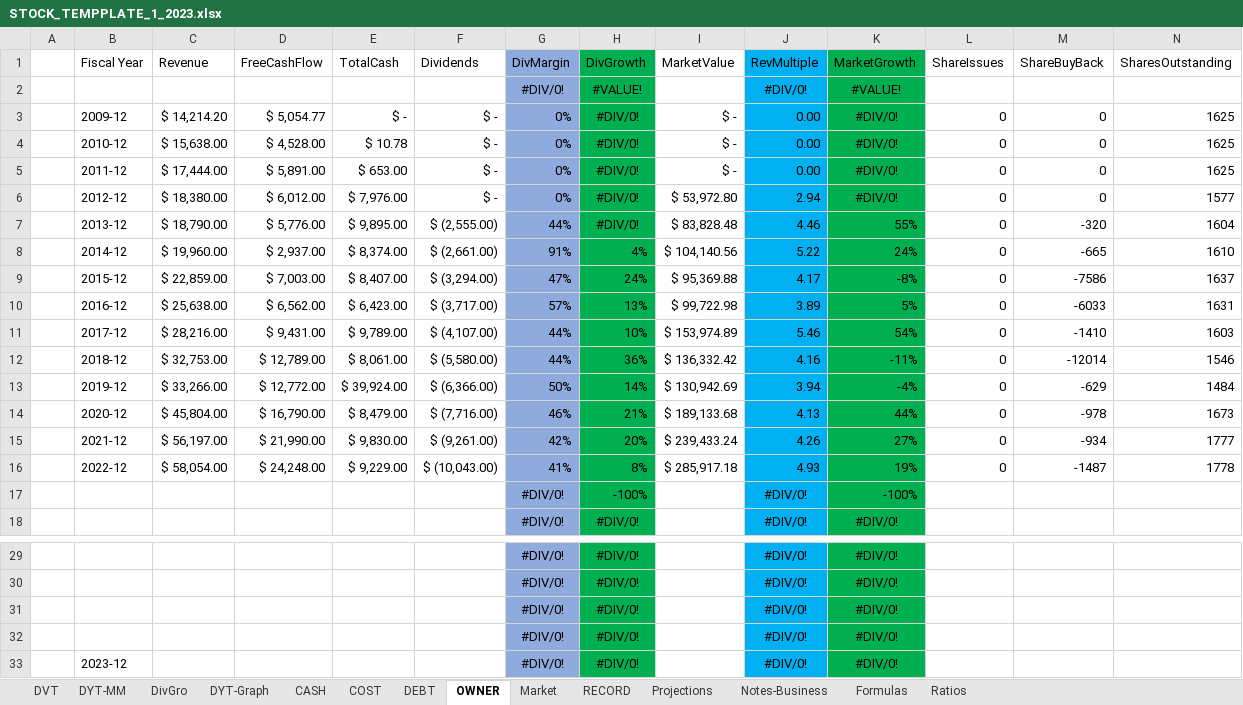
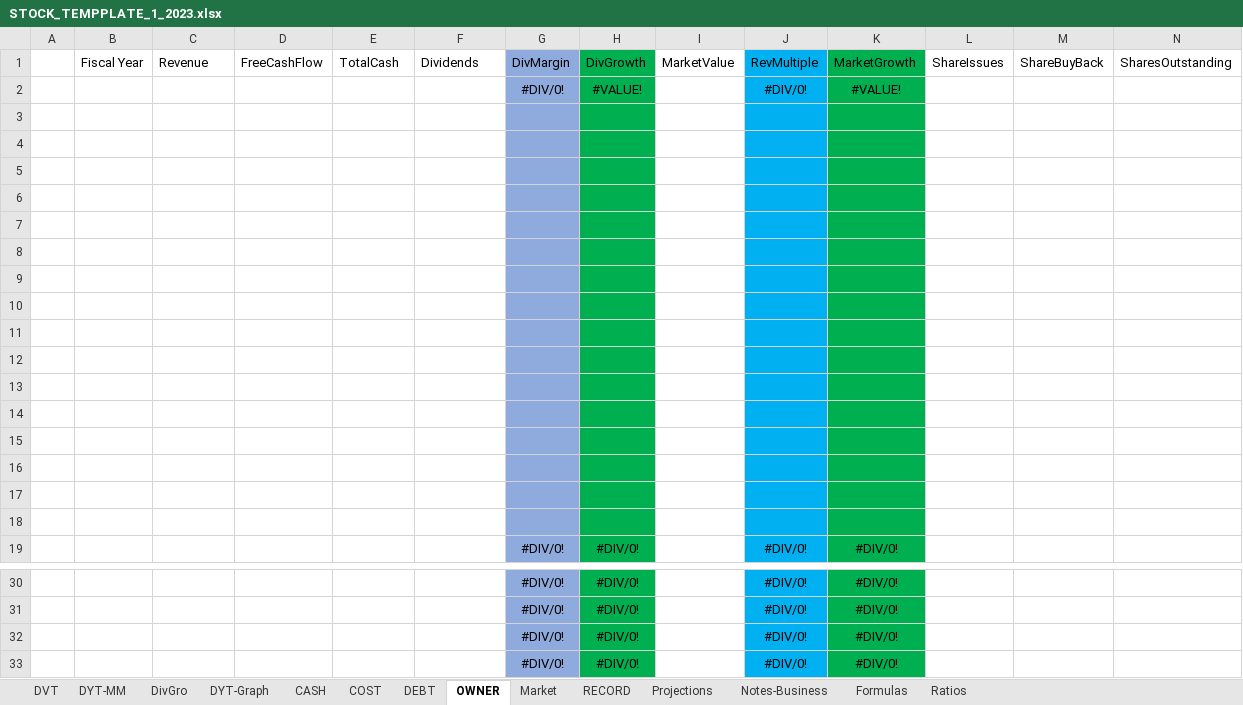
Before and after one commit to harveywargo2/Dividend-Value-Repo, an Excel workbook: STOCK_TEMPPLATE_1_2023.xlsx, sheet OWNER, drawn as a sheet; only a part is shown, gaps mark what is left out; values as stored, in another font and other column widths than the file's, no borders; table styles not drawn; removed rows and columns are numbered as before the commit, all else as after; rows hold the shown columns only; the diff names each change by its address in the sheet, - before the commit and + after, or states it on an @@ line.

```diff
--- a/STOCK_TEMPPLATE_1_2023.xlsx (sheet OWNER)
+++ b/STOCK_TEMPPLATE_1_2023.xlsx (sheet OWNER)
-row 3:  | 2009-12 | $ 14,214.20 | $ 5,054.77 | $ - | $ - | 0% | #DIV/0! | $ - | 0.00 | #DIV/0! | 0 | 0 | 1625
+row 3: (empty)
-row 4:  | 2010-12 | $ 15,638.00 | $ 4,528.00 | $ 10.78 | $ - | 0% | #DIV/0! | $ - | 0.00 | #DIV/0! | 0 | 0 | 1625
+row 4: (empty)
-row 5:  | 2011-12 | $ 17,444.00 | $ 5,891.00 | $ 653.00 | $ - | 0% | #DIV/0! | $ - | 0.00 | #DIV/0! | 0 | 0 | 1625
+row 5: (empty)
-row 6:  | 2012-12 | $ 18,380.00 | $ 6,012.00 | $ 7,976.00 | $ - | 0% | #DIV/0! | $ 53,972.80 | 2.94 | #DIV/0! | 0 | 0 | 1577
+row 6: (empty)
-row 7:  | 2013-12 | $ 18,790.00 | $ 5,776.00 | $ 9,895.00 | $ (2,555.00) | 44% | #DIV/0! | $ 83,828.48 | 4.46 | 55% | 0 | -320 | 1604
+row 7: (empty)
-row 8:  | 2014-12 | $ 19,960.00 | $ 2,937.00 | $ 8,374.00 | $ (2,661.00) | 91% | 4% | $ 104,140.56 | 5.22 | 24% | 0 | -665 | 1610
+row 8: (empty)
-row 9:  | 2015-12 | $ 22,859.00 | $ 7,003.00 | $ 8,407.00 | $ (3,294.00) | 47% | 24% | $ 95,369.88 | 4.17 | -8% | 0 | -7586 | 1637
+row 9: (empty)
-row 10:  | 2016-12 | $ 25,638.00 | $ 6,562.00 | $ 6,423.00 | $ (3,717.00) | 57% | 13% | $ 99,722.98 | 3.89 | 5% | 0 | -6033 | 1631
+row 10: (empty)
-row 11:  | 2017-12 | $ 28,216.00 | $ 9,431.00 | $ 9,789.00 | $ (4,107.00) | 44% | 10% | $ 153,974.89 | 5.46 | 54% | 0 | -1410 | 1603
+row 11: (empty)
-row 12:  | 2018-12 | $ 32,753.00 | $ 12,789.00 | $ 8,061.00 | $ (5,580.00) | 44% | 36% | $ 136,332.42 | 4.16 | -11% | 0 | -12014 | 1546
+row 12: (empty)
-row 13:  | 2019-12 | $ 33,266.00 | $ 12,772.00 | $ 39,924.00 | $ (6,366.00) | 50% | 14% | $ 130,942.69 | 3.94 | -4% | 0 | -629 | 1484
+row 13: (empty)
-row 14:  | 2020-12 | $ 45,804.00 | $ 16,790.00 | $ 8,479.00 | $ (7,716.00) | 46% | 21% | $ 189,133.68 | 4.13 | 44% | 0 | -978 | 1673
+row 14: (empty)
-row 15:  | 2021-12 | $ 56,197.00 | $ 21,990.00 | $ 9,830.00 | $ (9,261.00) | 42% | 20% | $ 239,433.24 | 4.26 | 27% | 0 | -934 | 1777
+row 15: (empty)
-row 16:  | 2022-12 | $ 58,054.00 | $ 24,248.00 | $ 9,229.00 | $ (10,043.00) | 41% | 8% | $ 285,917.18 | 4.93 | 19% | 0 | -1487 | 1778
+row 16: (empty)
-row 17:  |  |  |  |  |  | #DIV/0! | -100% |  | #DIV/0! | -100%
+row 17: (empty)
+row 18: (empty)
-row 33:  | 2023-12 |  |  |  |  | #DIV/0! | #DIV/0! |  | #DIV/0! | #DIV/0!
```
Also changed, not shown: sheet DYT-Graph, sheet DEBT, sheet COST, sheet CASH, sheet Market, sheet DivGro, formulas that keep their value, charts or pictures, StockList.xlsx, 29 other files.
